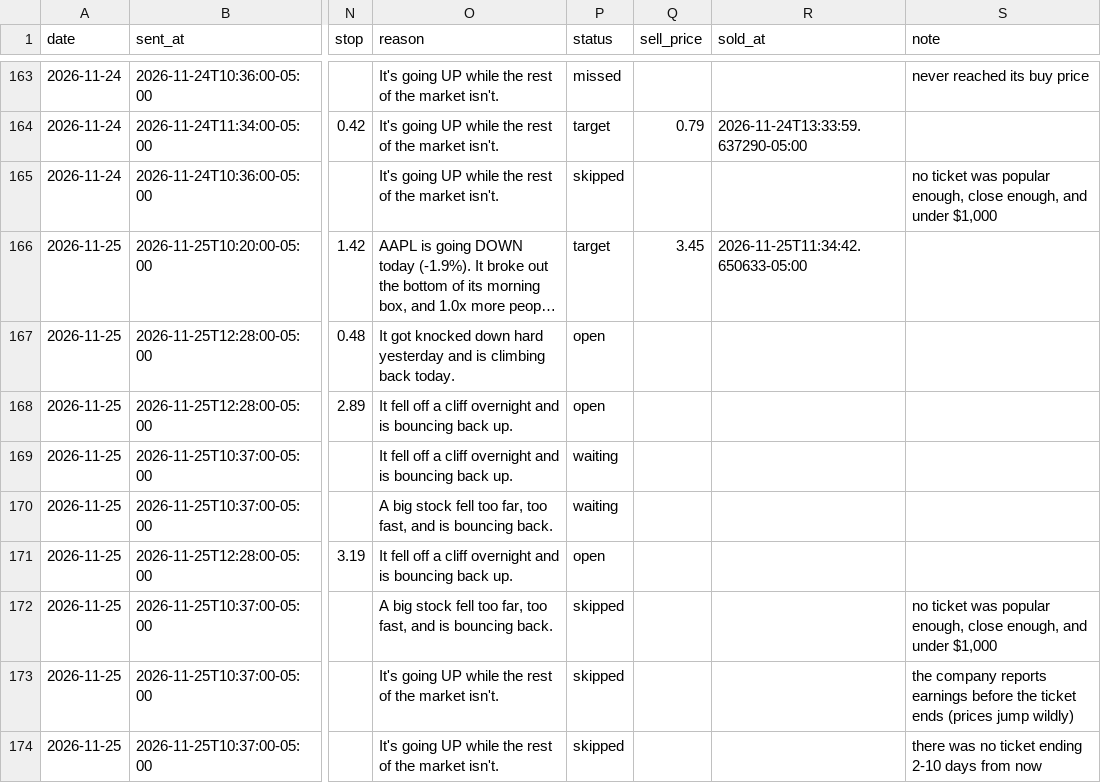
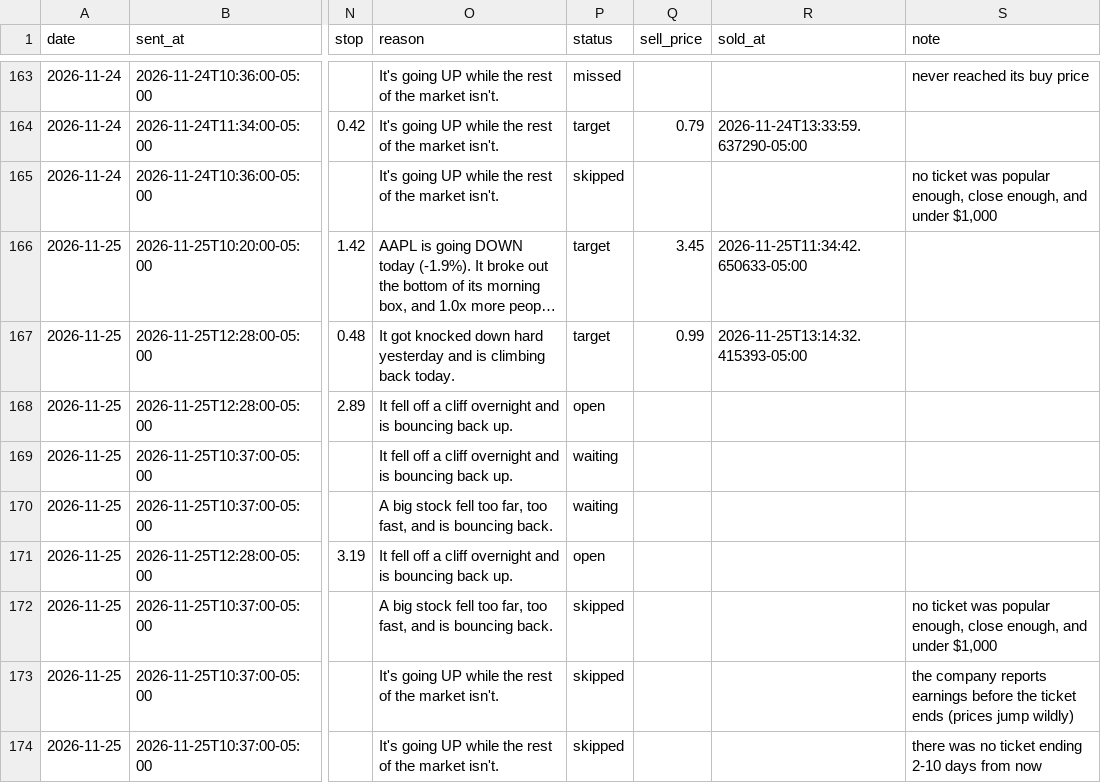
Before and after one commit to tauhid97/Options-Boss, a CSV file: data/tickets.csv, drawn as a sheet; only a part is shown, gaps mark what is left out; long unchanged cells end in …; the diff names each change by its address in the sheet, - before the commit and + after, or states it on an @@ line.

```diff
--- a/data/tickets.csv
+++ b/data/tickets.csv
-P167 (status): open
+P167 (status): target
-Q167 (sell_price): (empty)
+Q167 (sell_price): 0.99
-R167 (sold_at): (empty)
+R167 (sold_at): 2026-11-25T13:14:32.415393-05:00
```
Also changed, not shown: 1 other file.
